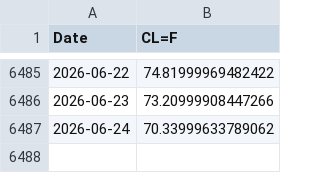
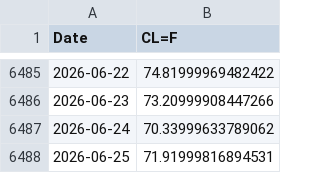
Before and after one commit to Gab1trs/Market-Dashboard, a CSV file: data/Crude_Oil_data.csv, drawn as a sheet; only a part is shown, gaps mark what is left out; the diff names each change by its address in the sheet, - before the commit and + after, or states it on an @@ line.

```diff
--- a/data/Crude_Oil_data.csv
+++ b/data/Crude_Oil_data.csv
+row 6488: 2026-06-25 | 71.91999816894531
```
Also changed, not shown: data/Inflation_Bond_data.csv, data/USD_data.csv, 42 other files.
